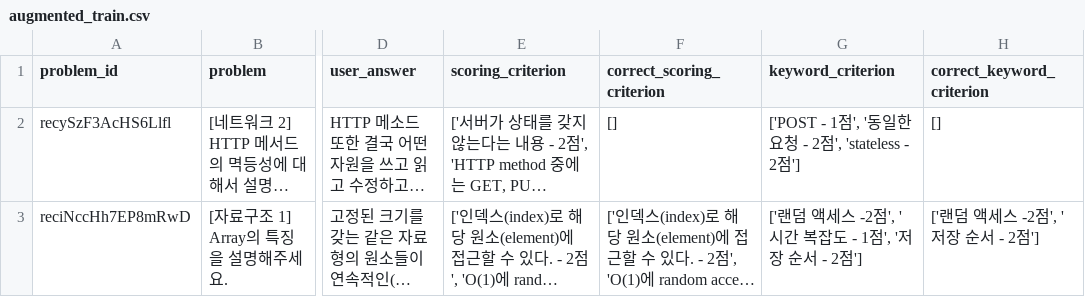
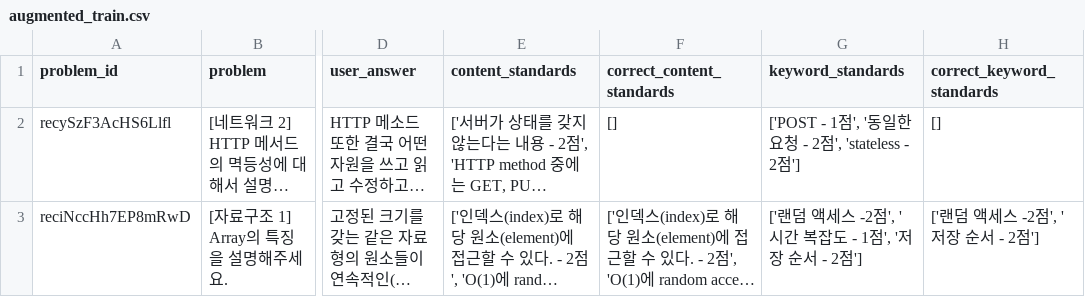
Before and after one commit to SW13-Monstera/AI-research, a CSV file: static/augmented_train.csv, drawn as a sheet; only a part is shown, gaps mark what is left out; long unchanged cells end in …; the diff names each change by its address in the sheet, - before the commit and + after, or states it on an @@ line.

Commit message:
:sparkles: make new dataset
make new dataset

```diff
--- a/static/augmented_train.csv
+++ b/static/augmented_train.csv
-E1: scoring_criterion
+E1: content_standards
-F1: correct_scoring_criterion
+F1: correct_content_standards
-G1: keyword_criterion
+G1: keyword_standards
-H1: correct_keyword_criterion
+H1: correct_keyword_standards
```
Also changed, not shown: static/test.csv, static/train.csv, 6 other files.
